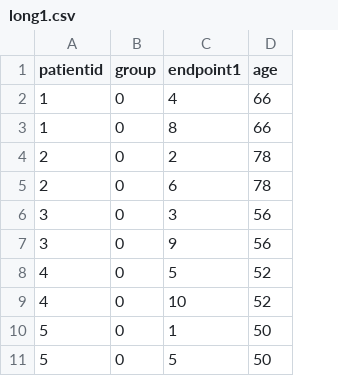
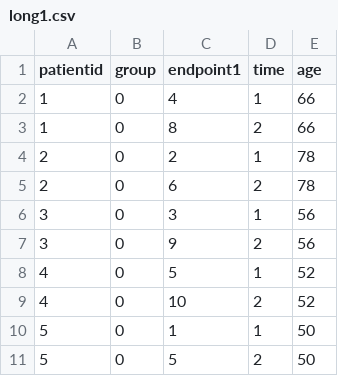
Before and after one commit to mbounthavong/R-tutorials, a CSV file: Data/long1.csv, drawn as a sheet; only a part is shown; the diff names each change by its address in the sheet, - before the commit and + after, or states it on an @@ line.

Commit message:
Update long1.csv

```diff
--- a/Data/long1.csv
+++ b/Data/long1.csv
+column D (time), rows 2-11: 1 | 2 | 1 | 2 | 1 | 2 | 1 | 2 | 1 | 2
```
